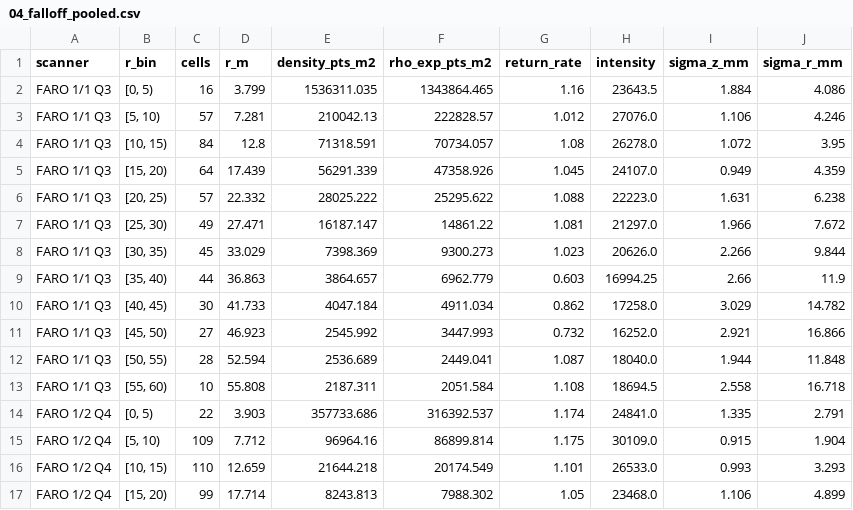
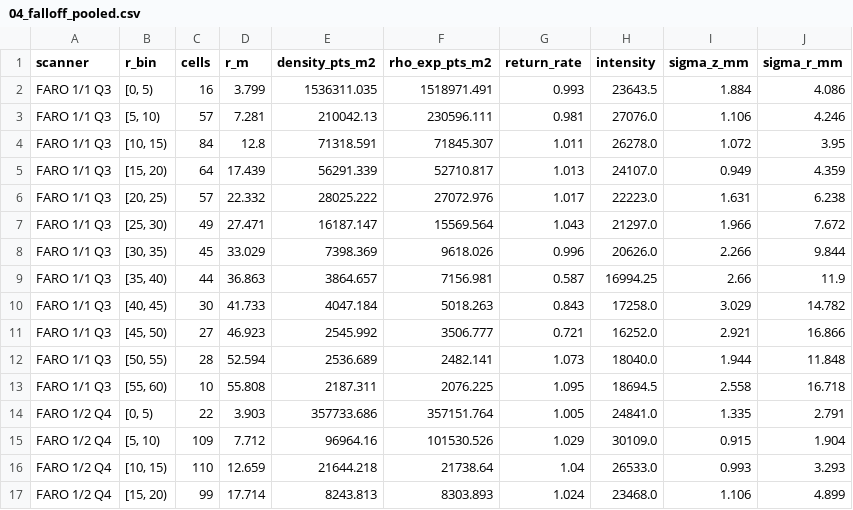
Before and after one commit to blc460/GMP2, a CSV file: processing/results/sok/04_falloff_pooled.csv, drawn as a sheet; only a part is shown; the diff covers the shown part only.

```diff
--- a/processing/results/sok/04_falloff_pooled.csv
+++ b/processing/results/sok/04_falloff_pooled.csv
@@ -1,17 +1,17 @@
 scanner,r_bin,cells,r_m,density_pts_m2,rho_exp_pts_m2,return_rate,intensity,sigma_z_mm,sigma_r_mm
-FARO 1/1 Q3,"[0, 5)",16,3.799,1536311.035,1343864.465,1.16,23643.5,1.884,4.086
-FARO 1/1 Q3,"[5, 10)",57,7.281,210042.13,222828.57,1.012,27076.0,1.106,4.246
-FARO 1/1 Q3,"[10, 15)",84,12.8,71318.591,70734.057,1.08,26278.0,1.072,3.95
-FARO 1/1 Q3,"[15, 20)",64,17.439,56291.339,47358.926,1.045,24107.0,0.949,4.359
-FARO 1/1 Q3,"[20, 25)",57,22.332,28025.222,25295.622,1.088,22223.0,1.631,6.238
-FARO 1/1 Q3,"[25, 30)",49,27.471,16187.147,14861.22,1.081,21297.0,1.966,7.672
-FARO 1/1 Q3,"[30, 35)",45,33.029,7398.369,9300.273,1.023,20626.0,2.266,9.844
-FARO 1/1 Q3,"[35, 40)",44,36.863,3864.657,6962.779,0.603,16994.25,2.66,11.9
-FARO 1/1 Q3,"[40, 45)",30,41.733,4047.184,4911.034,0.862,17258.0,3.029,14.782
-FARO 1/1 Q3,"[45, 50)",27,46.923,2545.992,3447.993,0.732,16252.0,2.921,16.866
-FARO 1/1 Q3,"[50, 55)",28,52.594,2536.689,2449.041,1.087,18040.0,1.944,11.848
-FARO 1/1 Q3,"[55, 60)",10,55.808,2187.311,2051.584,1.108,18694.5,2.558,16.718
-FARO 1/2 Q4,"[0, 5)",22,3.903,357733.686,316392.537,1.174,24841.0,1.335,2.791
-FARO 1/2 Q4,"[5, 10)",109,7.712,96964.16,86899.814,1.175,30109.0,0.915,1.904
-FARO 1/2 Q4,"[10, 15)",110,12.659,21644.218,20174.549,1.101,26533.0,0.993,3.293
-FARO 1/2 Q4,"[15, 20)",99,17.714,8243.813,7988.302,1.05,23468.0,1.106,4.899
+FARO 1/1 Q3,"[0, 5)",16,3.799,1536311.035,1518971.491,0.993,23643.5,1.884,4.086
+FARO 1/1 Q3,"[5, 10)",57,7.281,210042.13,230596.111,0.981,27076.0,1.106,4.246
+FARO 1/1 Q3,"[10, 15)",84,12.8,71318.591,71845.307,1.011,26278.0,1.072,3.95
+FARO 1/1 Q3,"[15, 20)",64,17.439,56291.339,52710.817,1.013,24107.0,0.949,4.359
+FARO 1/1 Q3,"[20, 25)",57,22.332,28025.222,27072.976,1.017,22223.0,1.631,6.238
+FARO 1/1 Q3,"[25, 30)",49,27.471,16187.147,15569.564,1.043,21297.0,1.966,7.672
+FARO 1/1 Q3,"[30, 35)",45,33.029,7398.369,9618.026,0.996,20626.0,2.266,9.844
+FARO 1/1 Q3,"[35, 40)",44,36.863,3864.657,7156.981,0.587,16994.25,2.66,11.9
+FARO 1/1 Q3,"[40, 45)",30,41.733,4047.184,5018.263,0.843,17258.0,3.029,14.782
+FARO 1/1 Q3,"[45, 50)",27,46.923,2545.992,3506.777,0.721,16252.0,2.921,16.866
+FARO 1/1 Q3,"[50, 55)",28,52.594,2536.689,2482.141,1.073,18040.0,1.944,11.848
+FARO 1/1 Q3,"[55, 60)",10,55.808,2187.311,2076.225,1.095,18694.5,2.558,16.718
+FARO 1/2 Q4,"[0, 5)",22,3.903,357733.686,357151.764,1.005,24841.0,1.335,2.791
+FARO 1/2 Q4,"[5, 10)",109,7.712,96964.16,101530.526,1.029,30109.0,0.915,1.904
+FARO 1/2 Q4,"[10, 15)",110,12.659,21644.218,21738.64,1.04,26533.0,0.993,3.293
+FARO 1/2 Q4,"[15, 20)",99,17.714,8243.813,8303.893,1.024,23468.0,1.106,4.899
```
Also changed, not shown: 26 edited cells elsewhere in this file, processing/results/lip/01_segments.csv, processing/results/lip/04_falloff.csv, 7 other files.
